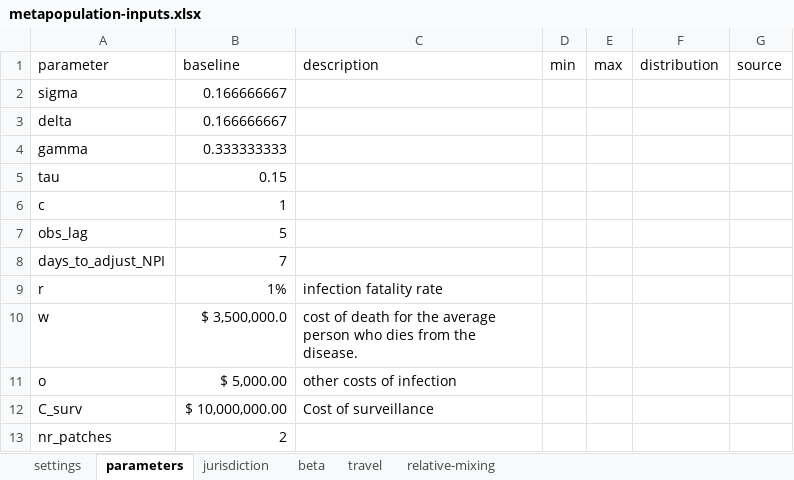
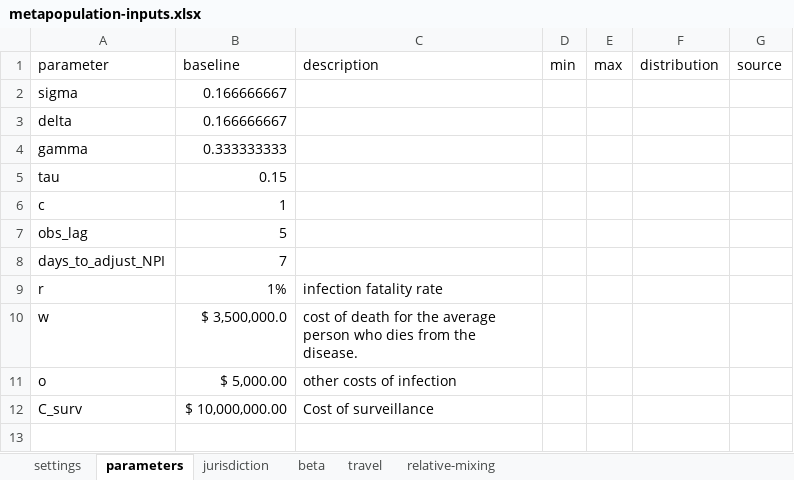
Before and after one commit to RANDCorporation/value-of-env-surveillance, an Excel workbook: data/metapopulation-inputs.xlsx, sheet parameters, drawn as a sheet; values as stored, in another font and other column widths than the file's, no borders; the diff names each change by its address in the sheet, - before the commit and + after, or states it on an @@ line.

Commit message:
Read in nr_patches directly from the settings tab so as to avoid accidentally forgetting to update it

```diff
--- a/data/metapopulation-inputs.xlsx (sheet parameters)
+++ b/data/metapopulation-inputs.xlsx (sheet parameters)
-row 13: nr_patches | 2
```
Also changed, not shown: 1 other file.
